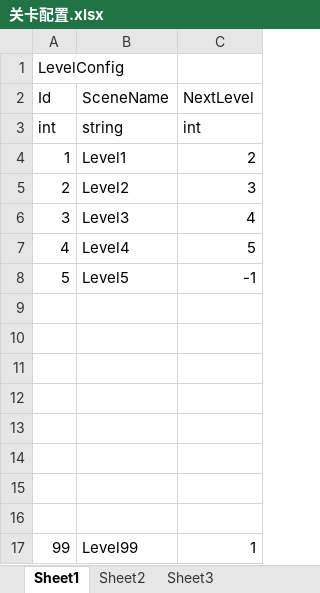
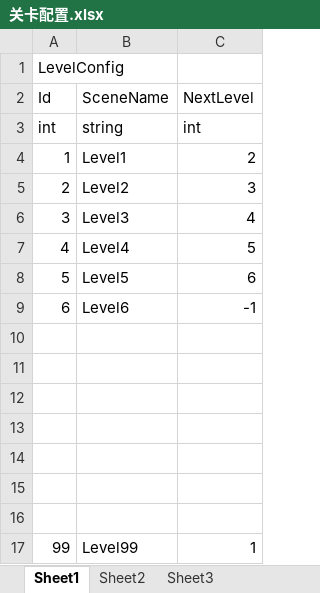
Before and after one commit to xiahogzhi/ProjectJam, an Excel workbook: 配置/关卡配置.xlsx, sheet Sheet1, drawn as a sheet; values as stored, in another font and other column widths than the file's, no borders; the diff names each change by its address in the sheet, - before the commit and + after, or states it on an @@ line.

Commit message:
level6

```diff
--- a/配置/关卡配置.xlsx (sheet Sheet1)
+++ b/配置/关卡配置.xlsx (sheet Sheet1)
-C8 (NextLevel): -1
+C8 (NextLevel): 6
-row 9: (empty)
+row 9: 6 | Level6 | -1
```
Also changed, not shown: 4 other files.
